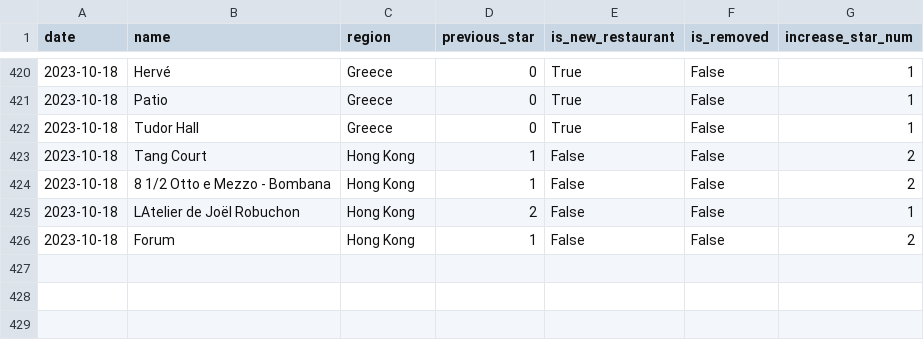
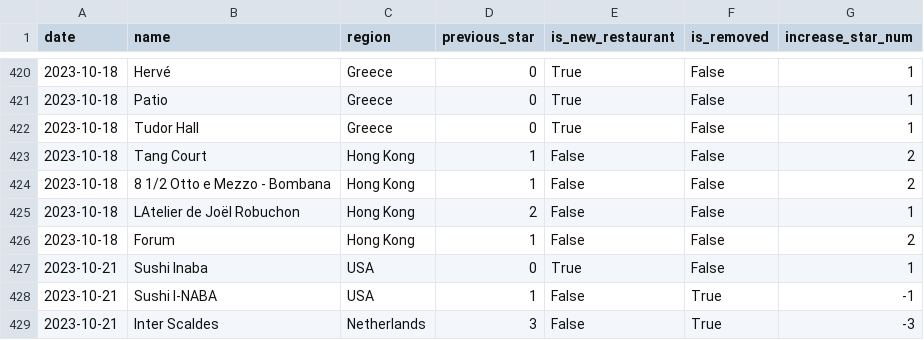
Before and after one commit to dunkevid/michelin-star-data, a CSV file: data/change_logs.csv, drawn as a sheet; only a part is shown, gaps mark what is left out; the diff names each change by its address in the sheet, - before the commit and + after, or states it on an @@ line.

```diff
--- a/data/change_logs.csv
+++ b/data/change_logs.csv
+row 427: 2023-10-21 | Sushi Inaba | USA | 0 | True | False | 1
+row 428: 2023-10-21 | Sushi I-NABA | USA | 1 | False | True | -1
+row 429: 2023-10-21 | Inter Scaldes | Netherlands | 3 | False | True | -3
```
Also changed, not shown: data/aggregator.csv.
